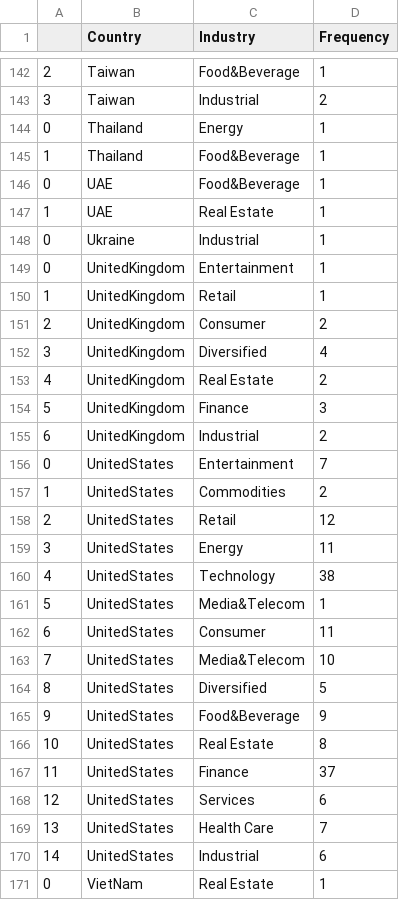
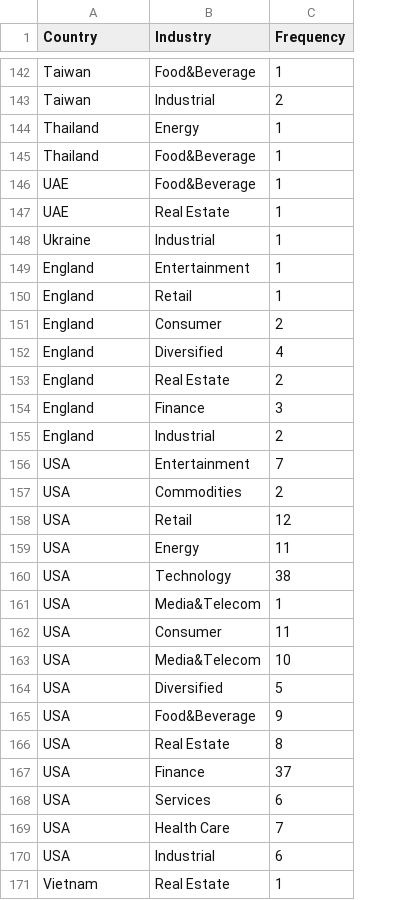
Before and after one commit to Akarshan-Jaiswal/datavisualizationandanalytics.github.io, a CSV file: Resources/CSV/ProcessedCSV/Wordcloud_per_country.csv, drawn as a sheet; only a part is shown, gaps mark what is left out; removed rows and columns are numbered as before the commit, all else as after; the diff covers the shown part only; the diff names each change by its address in the sheet, - before the commit and + after, or states it on an @@ line.

```diff
--- a/Resources/CSV/ProcessedCSV/Wordcloud_per_country.csv
+++ b/Resources/CSV/ProcessedCSV/Wordcloud_per_country.csv
-column A, rows 142-171: 2 | 3 | 0 | 1 | 0 | 1 | 0 | 0 | 1 | 2 | 3 | 4 | 5 | 6 | 0 | 1 | 2 | 3 | 4 | 5 | 6 | 7 | 8 | 9 | 10 | 11 | 12 | 13 | 14 | 0
-A149:A155 (Country): UnitedKingdom
+A149:A155 (Country): England
-A156:A170 (Country): UnitedStates
+A156:A170 (Country): USA
-A171 (Country): VietNam
+A171 (Country): Vietnam
```
Also changed, not shown: 12 edited cells elsewhere in this file, Resources/CSV/RawCSV/BillionairesIndex.csv, 5 other files.
